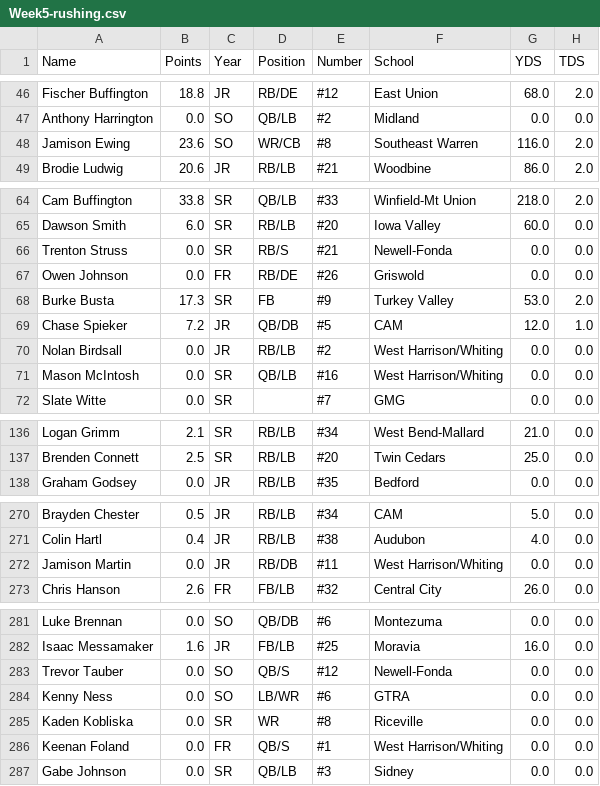
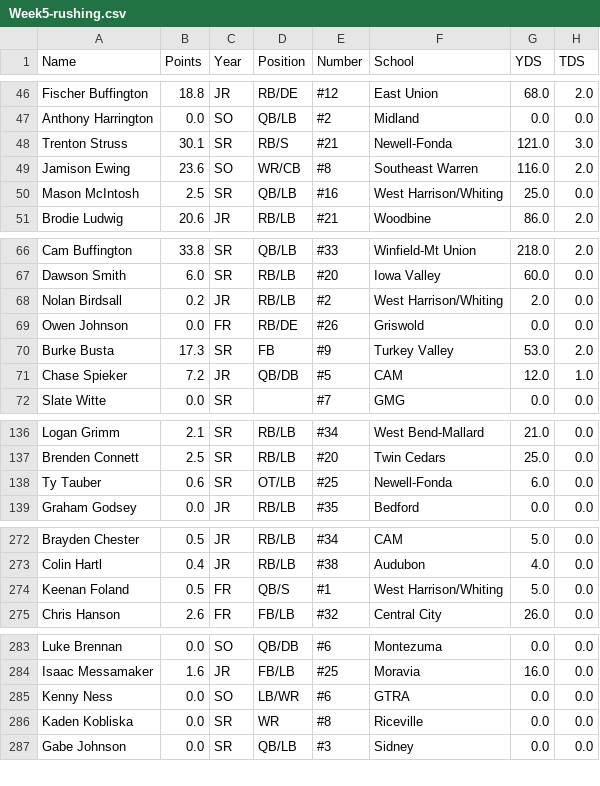
Before and after one commit to Fwiy27/8Man, a CSV file: data/Week5-rushing.csv, drawn as a sheet; only a part is shown, gaps mark what is left out; the diff covers the shown part only.

Commit message:
Updated data

```diff
--- a/data/Week5-rushing.csv
+++ b/data/Week5-rushing.csv
@@ -47,3 +47,5 @@ Fischer Buffington,18.8,JR,RB/DE,#12,East Union,68.0,2.0
 Anthony Harrington,0.0,SO,QB/LB,#2,Midland,0.0,0.0
+Trenton Struss,30.1,SR,RB/S,#21,Newell-Fonda,121.0,3.0
 Jamison Ewing,23.6,SO,WR/CB,#8,Southeast Warren,116.0,2.0
+Mason McIntosh,2.5,SR,QB/LB,#16,West Harrison/Whiting,25.0,0.0
 Brodie Ludwig,20.6,JR,RB/LB,#21,Woodbine,86.0,2.0
@@ -65,3 +67,3 @@ Cam Buffington,33.8,SR,QB/LB,#33,Winfield-Mt Union,218.0,2.0
 Dawson Smith,6.0,SR,RB/LB,#20,Iowa Valley,60.0,0.0
-Trenton Struss,0.0,SR,RB/S,#21,Newell-Fonda,0.0,0.0
+Nolan Birdsall,0.2,JR,RB/LB,#2,West Harrison/Whiting,2.0,0.0
 Owen Johnson,0.0,FR,RB/DE,#26,Griswold,0.0,0.0
@@ -69,4 +71,2 @@ Burke Busta,17.3,SR,FB,#9,Turkey Valley,53.0,2.0
 Chase Spieker,7.2,JR,QB/DB,#5,CAM,12.0,1.0
-Nolan Birdsall,0.0,JR,RB/LB,#2,West Harrison/Whiting,0.0,0.0
-Mason McIntosh,0.0,SR,QB/LB,#16,West Harrison/Whiting,0.0,0.0
 Slate Witte,0.0,SR,,#7,GMG,0.0,0.0
@@ -137,2 +137,3 @@ Logan Grimm,2.1,SR,RB/LB,#34,West Bend-Mallard,21.0,0.0
 Brenden Connett,2.5,SR,RB/LB,#20,Twin Cedars,25.0,0.0
+Ty Tauber,0.6,SR,OT/LB,#25,Newell-Fonda,6.0,0.0
 Graham Godsey,0.0,JR,RB/LB,#35,Bedford,0.0,0.0
@@ -271,3 +273,3 @@ Brayden Chester,0.5,JR,RB/LB,#34,CAM,5.0,0.0
 Colin Hartl,0.4,JR,RB/LB,#38,Audubon,4.0,0.0
-Jamison Martin,0.0,JR,RB/DB,#11,West Harrison/Whiting,0.0,0.0
+Keenan Foland,0.5,FR,QB/S,#1,West Harrison/Whiting,5.0,0.0
 Chris Hanson,2.6,FR,FB/LB,#32,Central City,26.0,0.0
@@ -282,6 +284,4 @@ Luke Brennan,0.0,SO,QB/DB,#6,Montezuma,0.0,0.0
 Isaac Messamaker,1.6,JR,FB/LB,#25,Moravia,16.0,0.0
-Trevor Tauber,0.0,SO,QB/S,#12,Newell-Fonda,0.0,0.0
 Kenny Ness,0.0,SO,LB/WR,#6,GTRA,0.0,0.0
 Kaden Kobliska,0.0,SR,WR,#8,Riceville,0.0,0.0
-Keenan Foland,0.0,FR,QB/S,#1,West Harrison/Whiting,0.0,0.0
 Gabe Johnson,0.0,SR,QB/LB,#3,Sidney,0.0,0.0
```
Also changed, not shown: 4 added rows and 1 removed row elsewhere in this file, data/Week5-passing-all.csv, data/Week5-points-ps.csv, 12 other files.
